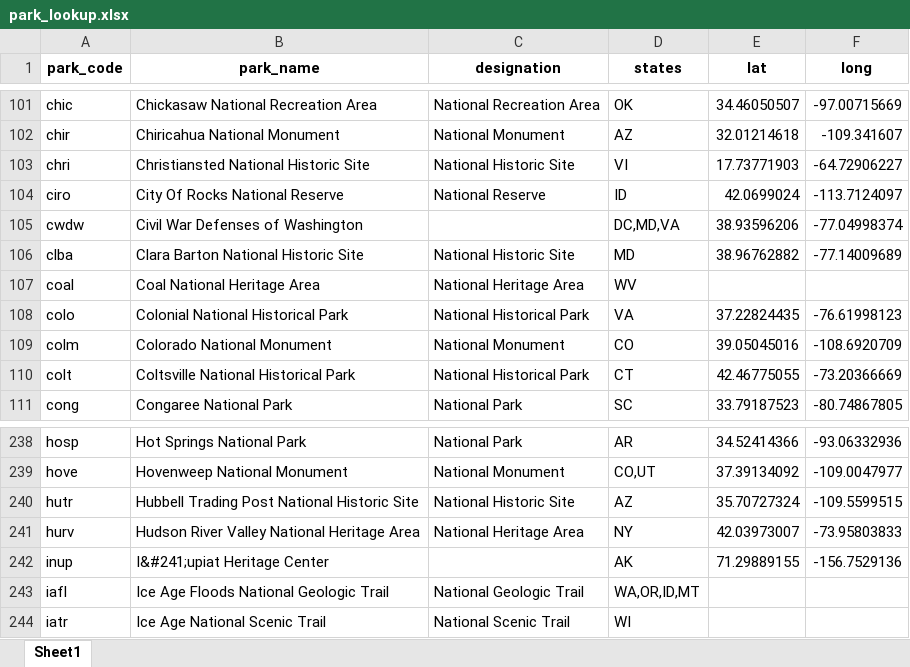
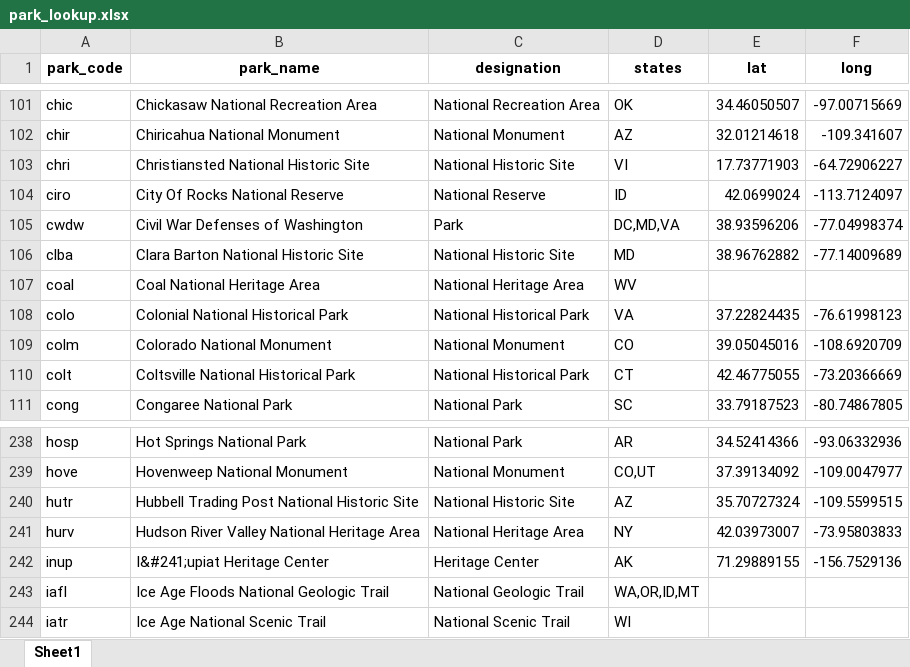
Before and after one commit to goodmorningdata/nps, an Excel workbook: park_lookup.xlsx, sheet Sheet1, drawn as a sheet; only a part is shown, gaps mark what is left out; values as stored, in another font and other column widths than the file's, no borders; the diff names each change by its address in the sheet, - before the commit and + after, or states it on an @@ line.

```diff
--- a/park_lookup.xlsx (sheet Sheet1)
+++ b/park_lookup.xlsx (sheet Sheet1)
-C105 (designation): (empty)
+C105 (designation): Park
-C242 (designation): (empty)
+C242 (designation): Heritage Center
```
Also changed, not shown: 10 other files.
